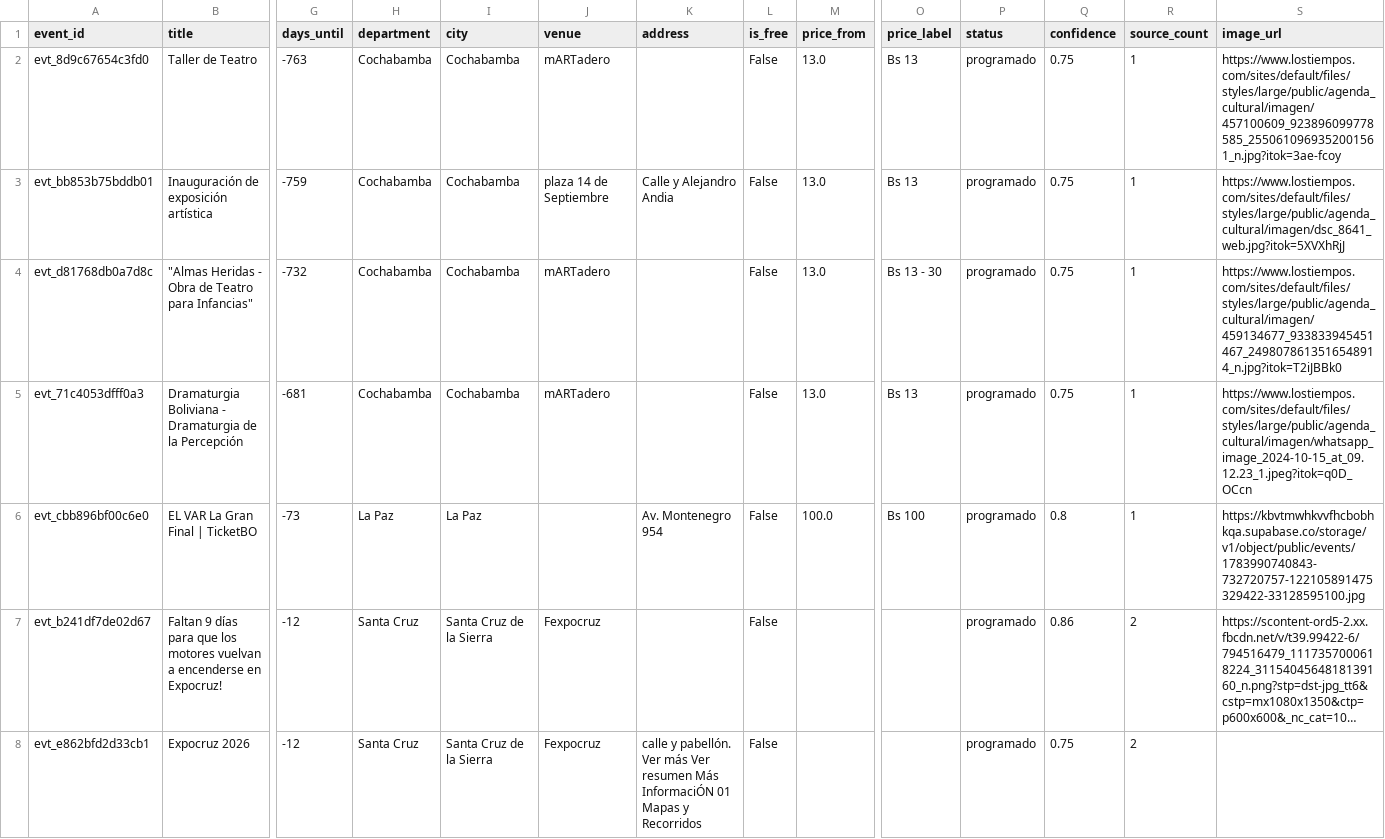
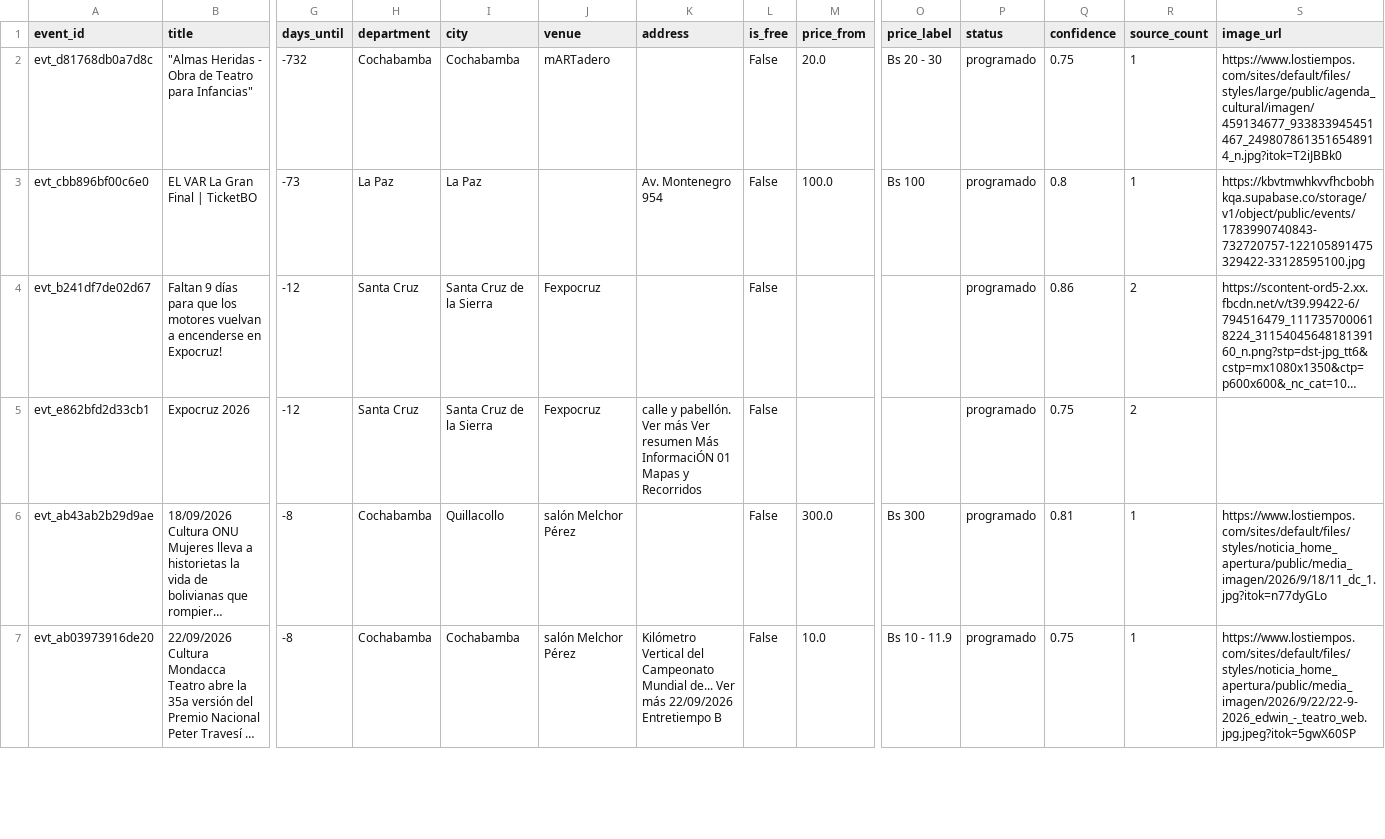
Before and after one commit to GustavoMix/cron-eventos-bolivia, a CSV file: data/eventos_bolivia.csv, drawn as a sheet; only a part is shown, gaps mark what is left out; the shorter side is filled out with more unchanged rows; long unchanged cells end in …; removed rows and columns are numbered as before the commit, all else as after; rows hold the shown columns only; the diff names each change by its address in the sheet, - before the commit and + after, or states it on an @@ line.

```diff
--- a/data/eventos_bolivia.csv
+++ b/data/eventos_bolivia.csv
-row 2: evt_8d9c67654c3fd0 | Taller de Teatro | -763 | Cochabamba | Cochabamba | mARTadero |  | False | 13.0 | Bs 13 | programado | 0.75 | 1 | https://www.lostiempos.com/sites/default/files/styles/large/public/agenda_cultural/imagen/457100609_923896099778585_2550610969352001561_n.jpg?itok=3ae-fcoy
-row 3: evt_bb853b75bddb01 | Inauguración de exposición artística | -759 | Cochabamba | Cochabamba | plaza 14 de Septiembre | Calle y Alejandro Andia | False | 13.0 | Bs 13 | programado | 0.75 | 1 | https://www.lostiempos.com/sites/default/files/styles/large/public/agenda_cultural/imagen/dsc_8641_web.jpg?itok=5XVXhRjJ
-M2 (price_from): 13.0
+M2 (price_from): 20.0
-O2 (price_label): Bs 13 - 30
+O2 (price_label): Bs 20 - 30
-row 5: evt_71c4053dfff0a3 | Dramaturgia Boliviana - Dramaturgia de la Percepción | -681 | Cochabamba | Cochabamba | mARTadero |  | False | 13.0 | Bs 13 | programado | 0.75 | 1 | https://www.lostiempos.com/sites/default/files/styles/large/public/agenda_cultural/imagen/whatsapp_image_2024-10-15_at_09.12.23_1.jpeg?itok=q0D_OCcn
```
Also changed, not shown: 5 other files.
